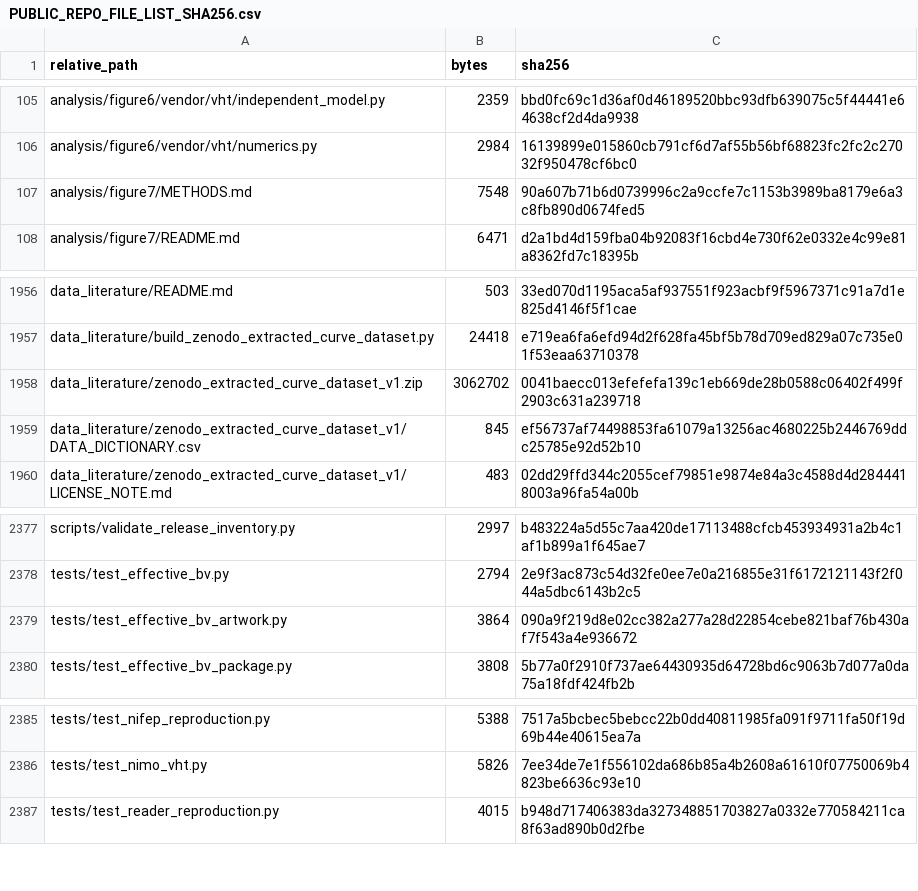
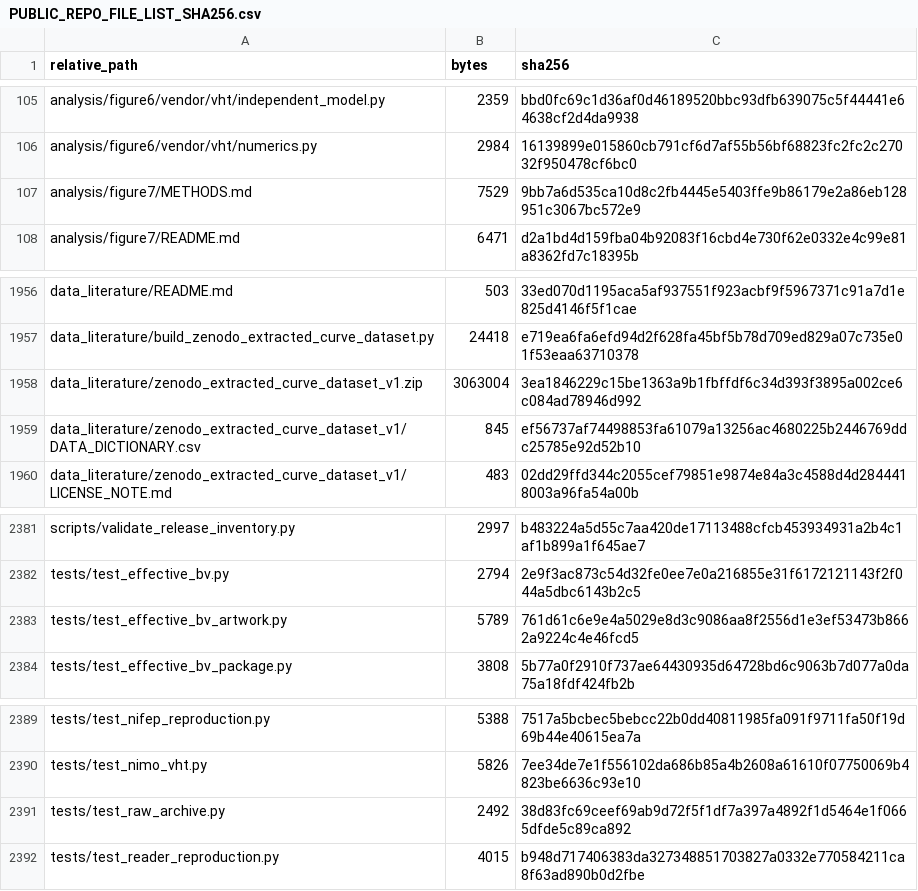
Before and after one commit to chemyibinjiang/ai-extracted-curve-reasoning, a CSV file: PUBLIC_REPO_FILE_LIST_SHA256.csv, drawn as a sheet; only a part is shown, gaps mark what is left out; the diff covers the shown part only.

```diff
--- a/PUBLIC_REPO_FILE_LIST_SHA256.csv
+++ b/PUBLIC_REPO_FILE_LIST_SHA256.csv
@@ -106,3 +106,3 @@
 "analysis/figure6/vendor/vht/numerics.py","2984","16139899e015860cb791cf6d7af55b56bf68823fc2fc2c27032f950478cf6bc0"
-"analysis/figure7/METHODS.md","7548","90a607b71b6d0739996c2a9ccfe7c1153b3989ba8179e6a3c8fb890d0674fed5"
+"analysis/figure7/METHODS.md","7529","9bb7a6d535ca10d8c2fb4445e5403ffe9b86179e2a86eb128951c3067bc572e9"
 "analysis/figure7/README.md","6471","d2a1bd4d159fba04b92083f16cbd4e730f62e0332e4c99e81a8362fd7c18395b"
@@ -1957,3 +1957,3 @@
 "data_literature/build_zenodo_extracted_curve_dataset.py","24418","e719ea6fa6efd94d2f628fa45bf5b78d709ed829a07c735e01f53eaa63710378"
-"data_literature/zenodo_extracted_curve_dataset_v1.zip","3062702","0041baecc013efefefa139c1eb669de28b0588c06402f499f2903c631a239718"
+"data_literature/zenodo_extracted_curve_dataset_v1.zip","3063004","3ea1846229c15be1363a9b1fbffdf6c34d393f3895a002ce6c084ad78946d992"
 "data_literature/zenodo_extracted_curve_dataset_v1/DATA_DICTIONARY.csv","845","ef56737af74498853fa61079a13256ac4680225b2446769ddc25785e92d52b10"
@@ -2378,3 +2382,3 @@
 "tests/test_effective_bv.py","2794","2e9f3ac873c54d32fe0ee7e0a216855e31f6172121143f2f044a5dbc6143b2c5"
-"tests/test_effective_bv_artwork.py","3864","090a9f219d8e02cc382a277a28d22854cebe821baf76b430af7f543a4e936672"
+"tests/test_effective_bv_artwork.py","5789","761d61c6e9e4a5029e8d3c9086aa8f2556d1e3ef53473b8662a9224c4e46fcd5"
 "tests/test_effective_bv_package.py","3808","5b77a0f2910f737ae64430935d64728bd6c9063b7d077a0da75a18fdf424fb2b"
@@ -2386,2 +2390,3 @@
 "tests/test_nimo_vht.py","5826","7ee34de7e1f556102da686b85a4b2608a61610f07750069b4823be6636c93e10"
+"tests/test_raw_archive.py","2492","38d83fc69ceef69ab9d72f5f1df7a397a4892f1d5464e1f0665dfde5c89ca892"
 "tests/test_reader_reproduction.py","4015","b948d717406383da327348851703827a0332e770584211ca8f63ad890b0d2fbe"
```
Also changed, not shown: 4 added rows and 16 edited cells elsewhere in this file, 16 other files.
